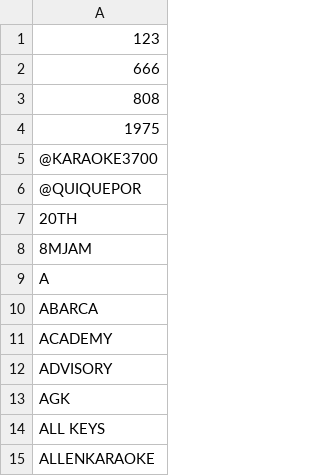
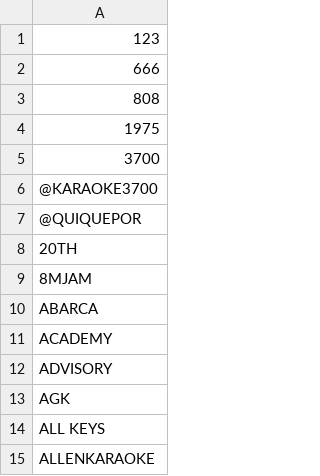
Before and after one commit to TavernaEskolanmaki/Taverna, a CSV file: koodi.csv, drawn as a sheet; only a part is shown.

Commit message:
Update koodi.csv

```diff
--- a/koodi.csv
+++ b/koodi.csv
@@ -4,2 +4,3 @@
 1975
+3700
 @KARAOKE3700
@@ -8,3 +9,2 @@
 8MJAM
-A
 ABARCA
```
